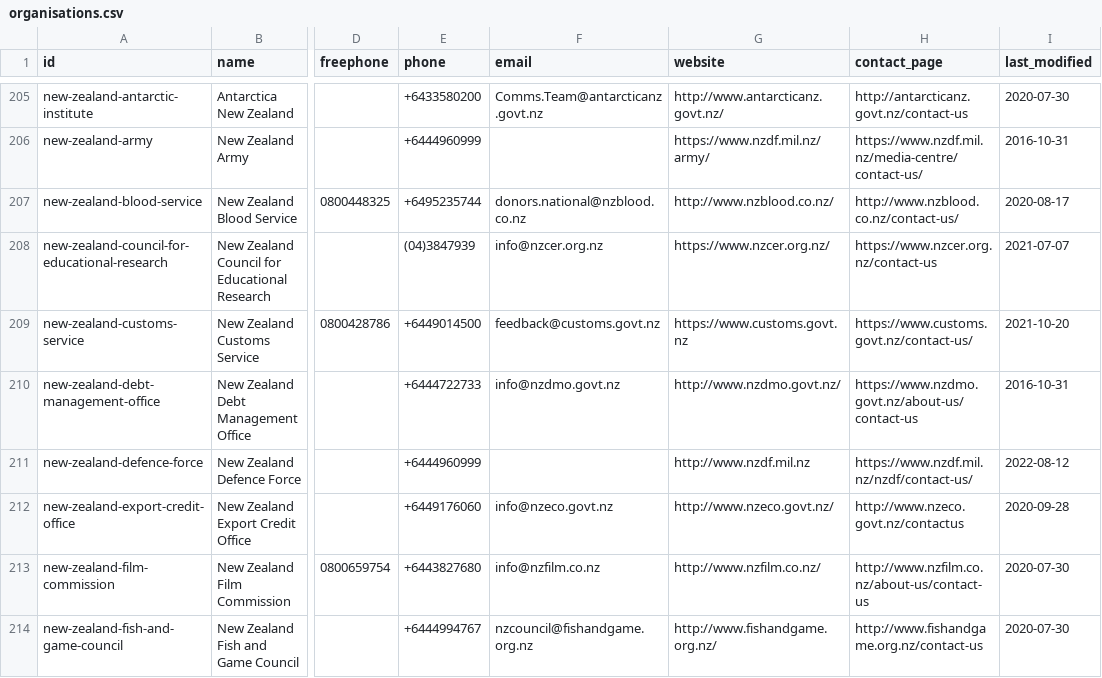
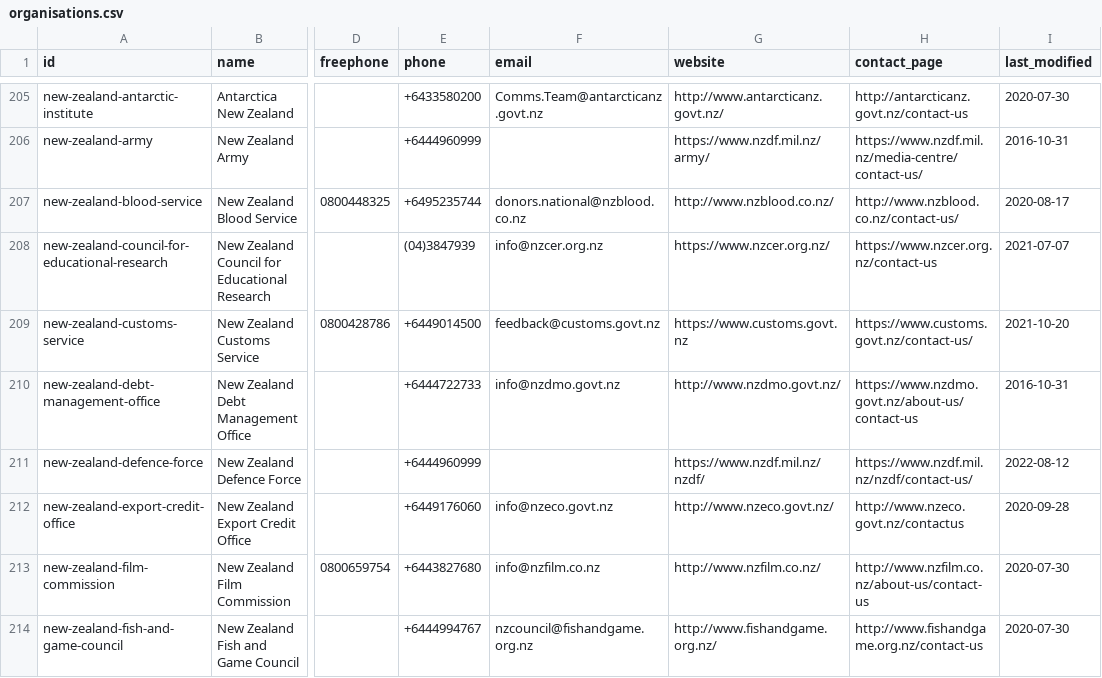
Before and after one commit to marcus-crane/datasette-www-nz-govt, a CSV file: tables_csv/organisations.csv, drawn as a sheet; only a part is shown, gaps mark what is left out; the diff names each change by its address in the sheet, - before the commit and + after, or states it on an @@ line.

Commit message:
Dataset has been updated

```diff
--- a/tables_csv/organisations.csv
+++ b/tables_csv/organisations.csv
-G211 (website): http://www.nzdf.mil.nz
+G211 (website): https://www.nzdf.mil.nz/nzdf/
```
Also changed, not shown: 1 other file.
